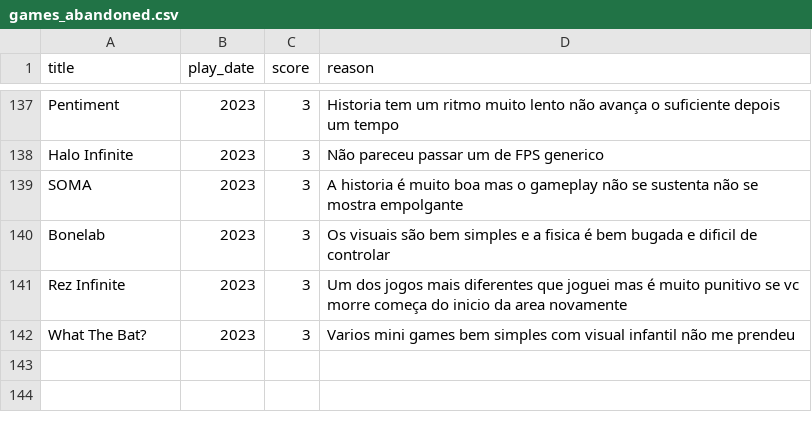
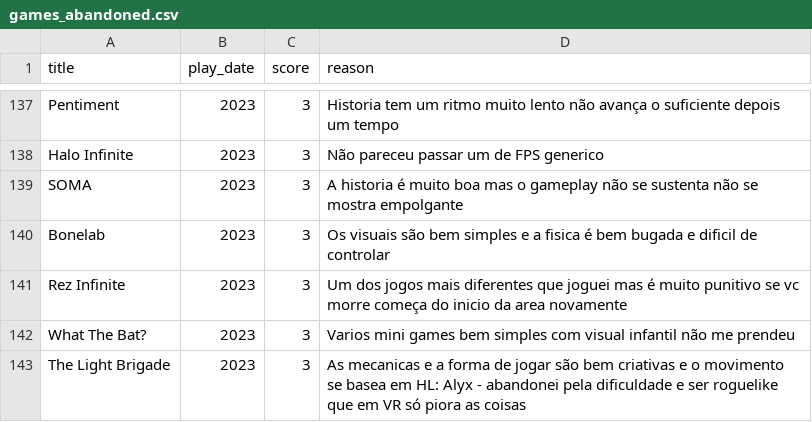
Before and after one commit to andredarcie/my-life-data, a CSV file: data/games/games_abandoned.csv, drawn as a sheet; only a part is shown, gaps mark what is left out; the diff names each change by its address in the sheet, - before the commit and + after, or states it on an @@ line.

Commit message:
Update games_abandoned.csv

```diff
--- a/data/games/games_abandoned.csv
+++ b/data/games/games_abandoned.csv
+row 143: The Light Brigade | 2023 | 3 | As mecanicas e a forma de jogar são bem criativas e o movimento se basea em HL: Alyx - abandonei pela dificuldade e ser roguelike que em VR só piora as coisas
```
